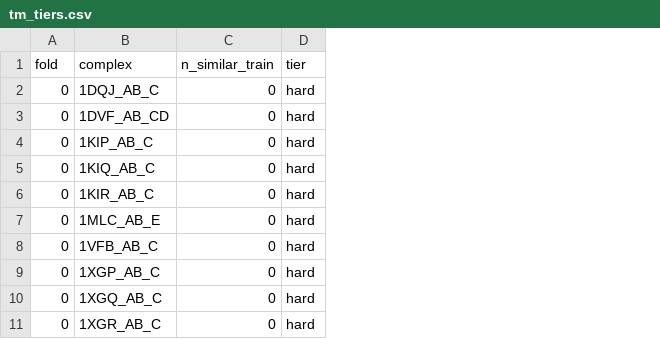
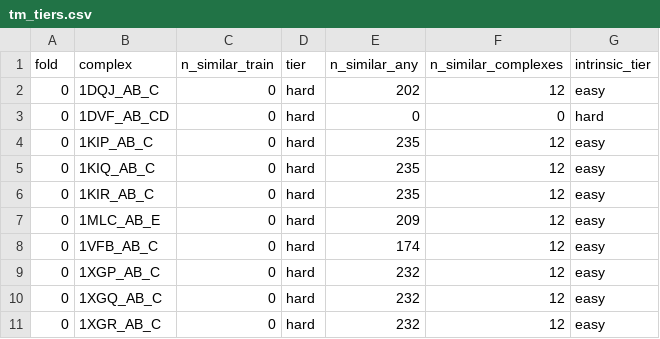
Before and after one commit to Tom-Touati/Converge-Affinity-Prediction, a CSV file: data/tm_tiers.csv, drawn as a sheet; only a part is shown; the diff names each change by its address in the sheet, - before the commit and + after, or states it on an @@ line.

```diff
--- a/data/tm_tiers.csv
+++ b/data/tm_tiers.csv
+column E (n_similar_any), rows 2-11: 202 | 0 | 235 | 235 | 235 | 209 | 174 | 232 | 232 | 232
+column F (n_similar_complexes), rows 2-11: 12 | 0 | 12 | 12 | 12 | 12 | 12 | 12 | 12 | 12
+column G (intrinsic_tier), rows 2-11: easy | hard | easy | easy | easy | easy | easy | easy | easy | easy
```
Also changed, not shown: 3 other files.
